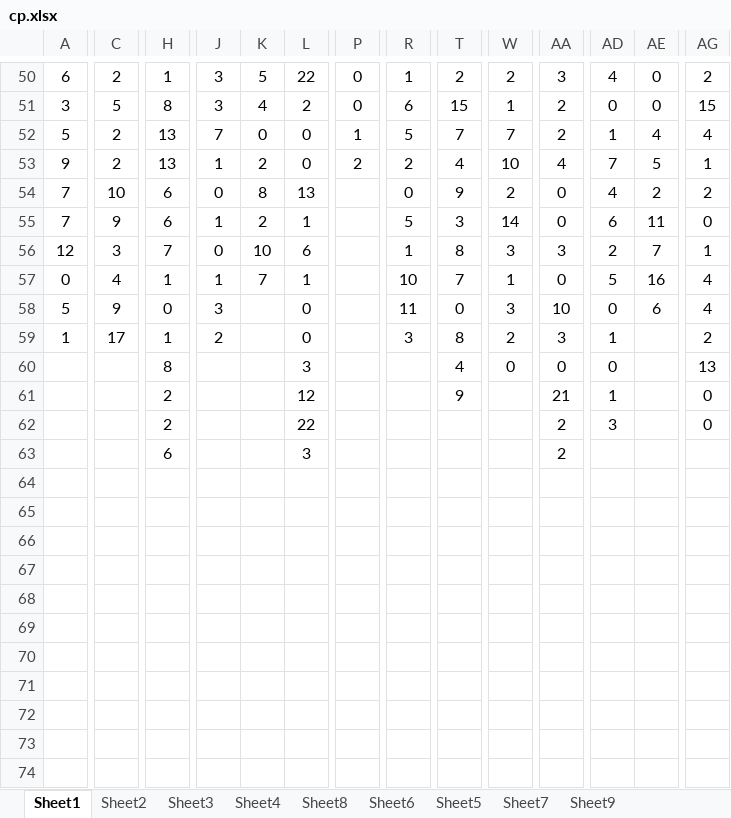
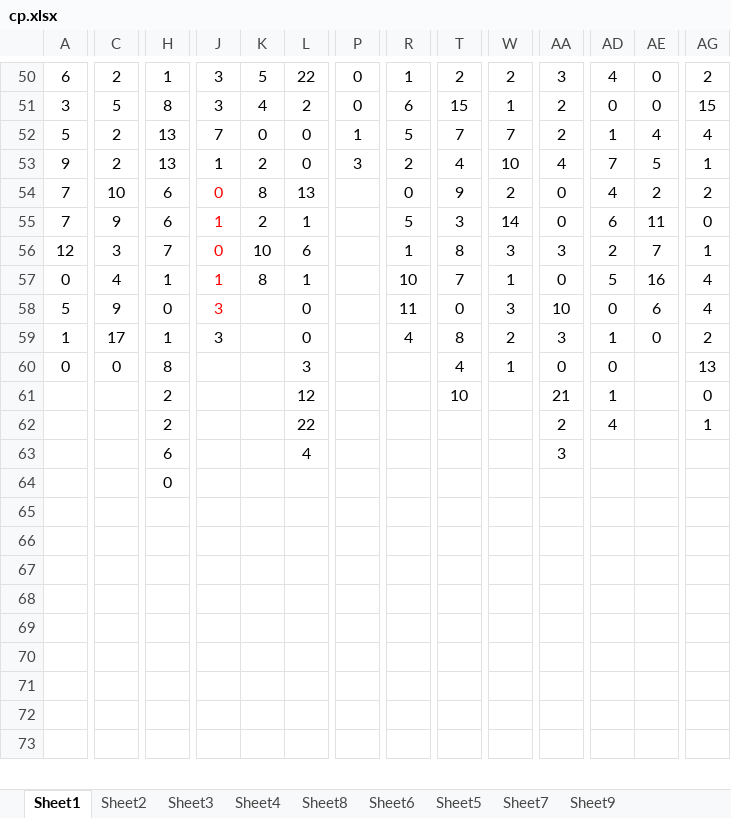
Before and after one commit to gushenwei/julienedies.github.com, an Excel workbook: demos/ng/cp.xlsx, sheet Sheet1, drawn as a sheet; only a part is shown, gaps mark what is left out; values as stored, in another font and other column widths than the file's, no borders; removed rows and columns are numbered as before the commit, all else as after; rows hold the shown columns only; the diff covers the shown part only; the diff names each change by its address in the sheet, - before the commit and + after, or states it on an @@ line.

```diff
--- a/demos/ng/cp.xlsx (sheet Sheet1)
+++ b/demos/ng/cp.xlsx (sheet Sheet1)
-P53: 2
+P53: 3
-J54:J58 text colour: black
+J54:J58 text colour: #FF0000
-K57: 7
+K57: 8
-J59: 2
+J59: 3
-R59: 3
+R59: 4
-AE59: (empty)
+AE59: 0
-A60: (empty)
+A60: 0
-C60: (empty)
+C60: 0
-W60: 0
+W60: 1
-T61: 9
+T61: 10
-AD62: 3
+AD62: 4
-AG62: 0
+AG62: 1
-L63: 3
+L63: 4
-AA63: 2
+AA63: 3
-H64: (empty)
+H64: 0
-row 74: (empty)
```
Also changed, not shown: 2 added rows and 16 edited cells elsewhere in this sheet, sheet Sheet2, sheet Sheet6, sheet Sheet4, sheet Sheet8, sheet Sheet3, 1 other file.
